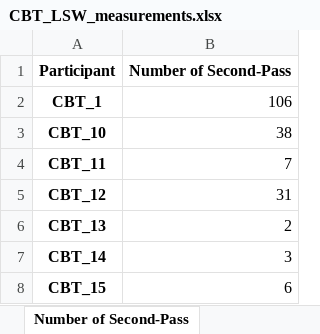
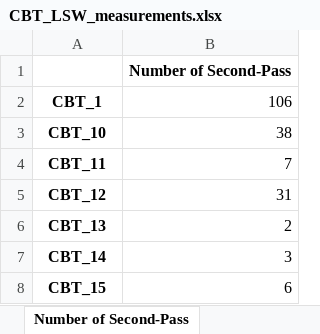
Before and after one commit to ThongLai/Eye-tracking-in-Reading-Comprehension, an Excel workbook: CBT_LSW_measurements.xlsx, sheet Number of Second-Pass, drawn as a sheet; only a part is shown; values as stored, in another font and other column widths than the file's, no borders; the diff names each change by its address in the sheet, - before the commit and + after, or states it on an @@ line.

```diff
--- a/CBT_LSW_measurements.xlsx (sheet Number of Second-Pass)
+++ b/CBT_LSW_measurements.xlsx (sheet Number of Second-Pass)
-A1: Participant
+A1: (empty)
```
Also changed, not shown: sheet Number of First-Pass, sheet Number of Second-Pass Fixations, sheet Number of First-Pass Fixations, sheet Duration of Second-Pass Fixations, sheet Duration of First-Pass Fixations, other sheet tabs, GMF_CB_measurements.xlsx, sequences.xlsx, 1 other file.
